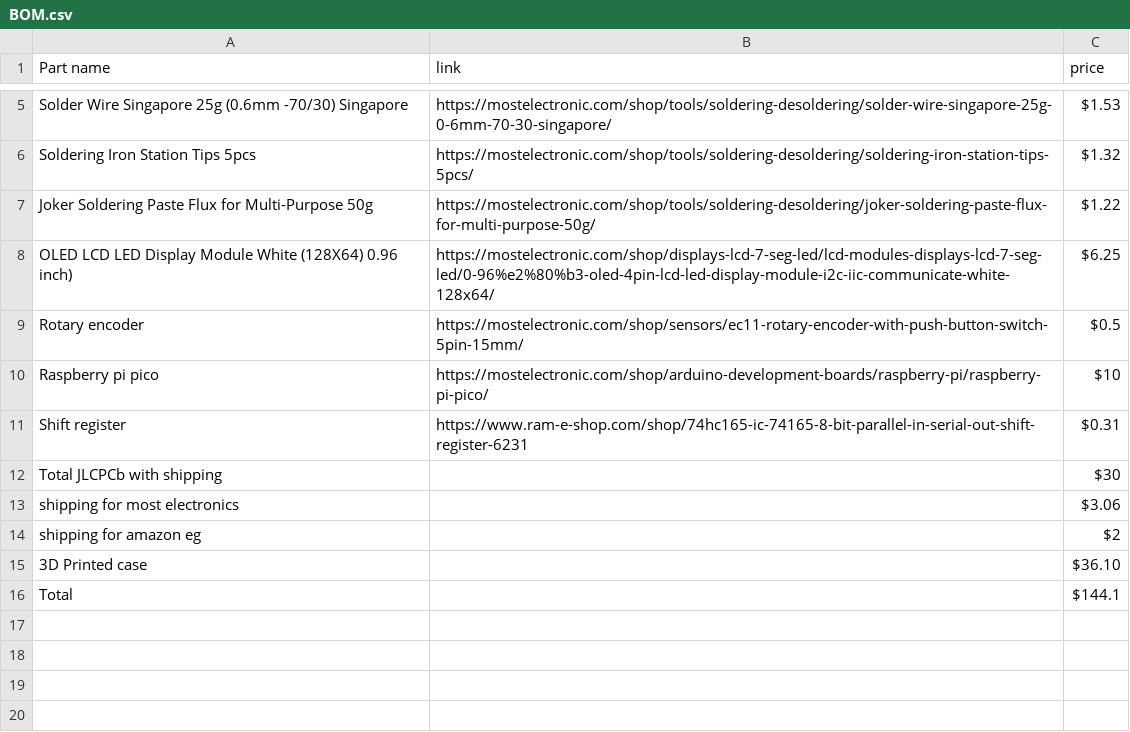
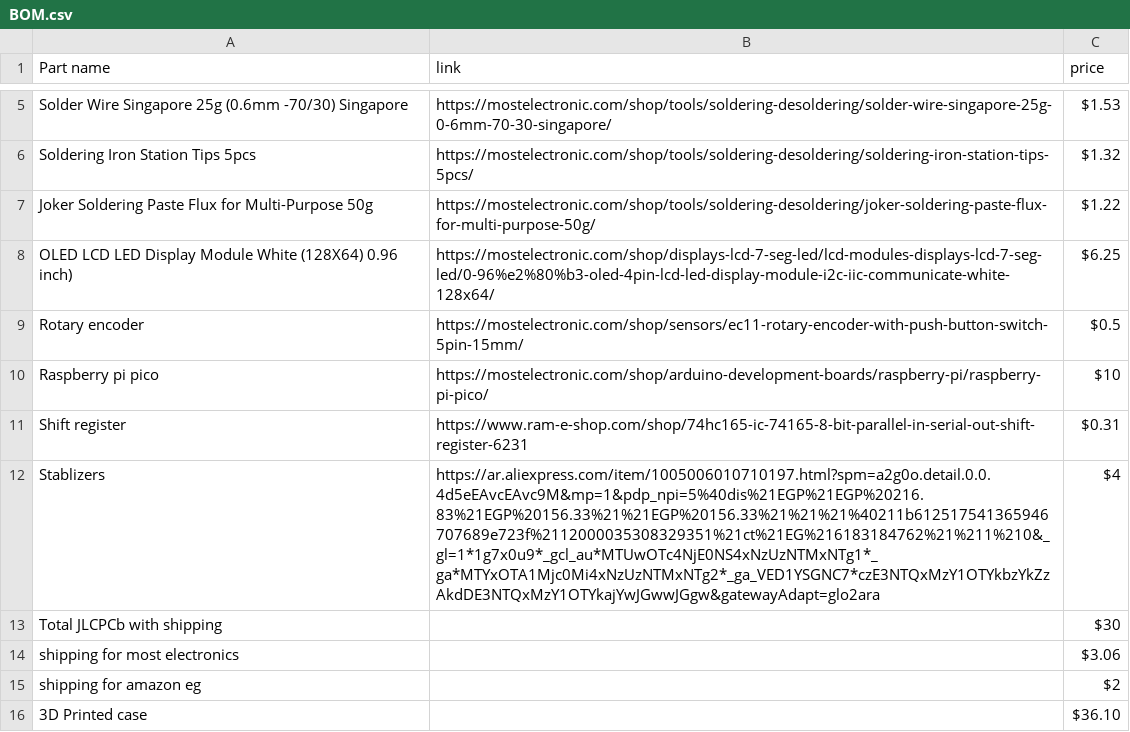
Before and after one commit to Nadoooor/SnakeBoard, a CSV file: BOM.csv, drawn as a sheet; only a part is shown, gaps mark what is left out; the shorter side is filled out with more unchanged rows.

Commit message:
Update BOM.csv

```diff
--- a/BOM.csv
+++ b/BOM.csv
@@ -11,2 +11,3 @@
 "Shift register","https://www.ram-e-shop.com/shop/74hc165-ic-74165-8-bit-parallel-in-serial-out-shift-register-6231","$0.31"
+"Stablizers","https://ar.aliexpress.com/item/1005006010710197.html?spm=a2g0o.detail.0.0.4d5eEAvcEAvc9M&mp=1&pdp_npi=5%40dis%21EGP%21EGP%20216.83%21EGP%20156.33%21%21EGP%20156.33%21%21%21%40211b612517541365946707689e723f%2112000035308329351%21ct%21EG%216183184762%21%211%210&_gl=1*1g7x0u9*_gcl_au*MTUwOTc4NjE0NS4xNzUzNTMxNTg1*_ga*MTYxOTA1Mjc0Mi4xNzUzNTMxNTg2*_ga_VED1YSGNC7*czE3NTQxMzY1OTYkbzYkZzAkdDE3NTQxMzY1OTYkajYwJGwwJGgw&gatewayAdapt=glo2ara","$4"
 "Total JLCPCb with shipping","","$30"
```
